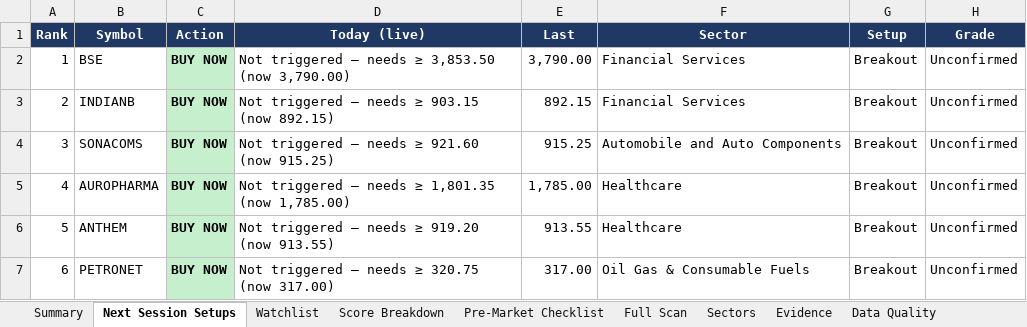
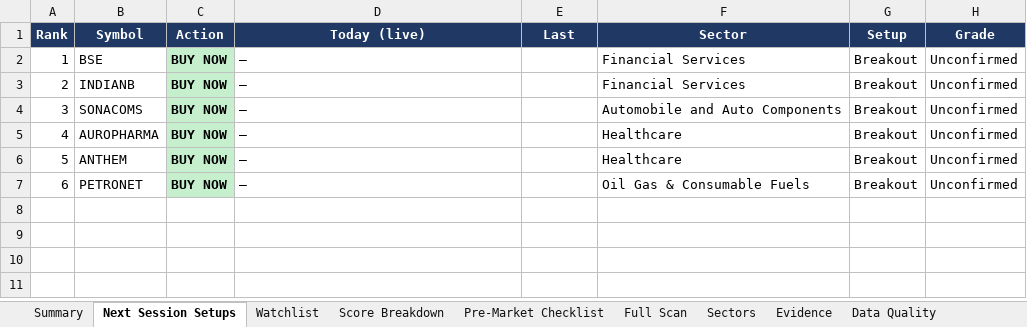
Before and after one commit to KGR1516/srikanth-swing-trade-agent-nifty500, an Excel workbook: data/output/swing_agent.xlsx, sheet Next Session Setups, drawn as a sheet; only a part is shown; values as stored, in another font and other column widths than the file's, no borders; conditional formats not drawn; the diff names each change by its address in the sheet, - before the commit and + after, or states it on an @@ line.

```diff
--- a/data/output/swing_agent.xlsx (sheet Next Session Setups)
+++ b/data/output/swing_agent.xlsx (sheet Next Session Setups)
-D2 (Today (live)): Not triggered — needs ≥ 3,853.50 (now 3,790.00)
+D2 (Today (live)): —
-E2 (Last): 3,790.00
+E2 (Last): (empty)
-D3 (Today (live)): Not triggered — needs ≥ 903.15 (now 892.15)
+D3 (Today (live)): —
-E3 (Last): 892.15
+E3 (Last): (empty)
-D4 (Today (live)): Not triggered — needs ≥ 921.60 (now 915.25)
+D4 (Today (live)): —
-E4 (Last): 915.25
+E4 (Last): (empty)
-D5 (Today (live)): Not triggered — needs ≥ 1,801.35 (now 1,785.00)
+D5 (Today (live)): —
-E5 (Last): 1,785.00
+E5 (Last): (empty)
-D6 (Today (live)): Not triggered — needs ≥ 919.20 (now 913.55)
+D6 (Today (live)): —
-E6 (Last): 913.55
+E6 (Last): (empty)
-D7 (Today (live)): Not triggered — needs ≥ 320.75 (now 317.00)
+D7 (Today (live)): —
-E7 (Last): 317.00
+E7 (Last): (empty)
```
Also changed, not shown: sheet Summary, 4 other files.
